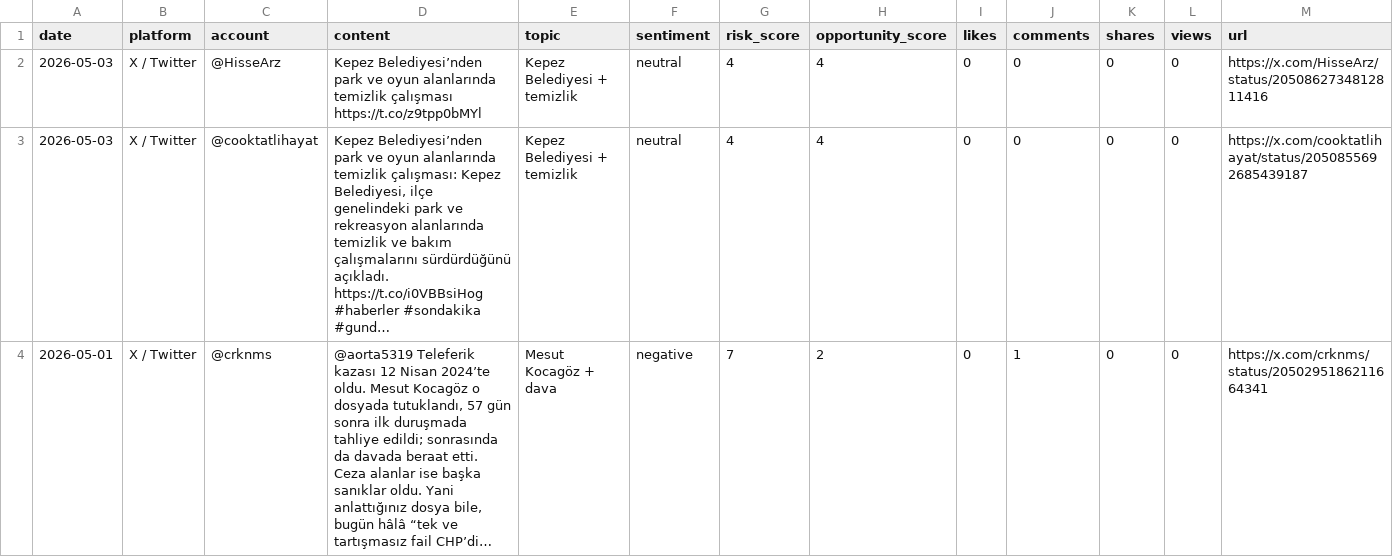
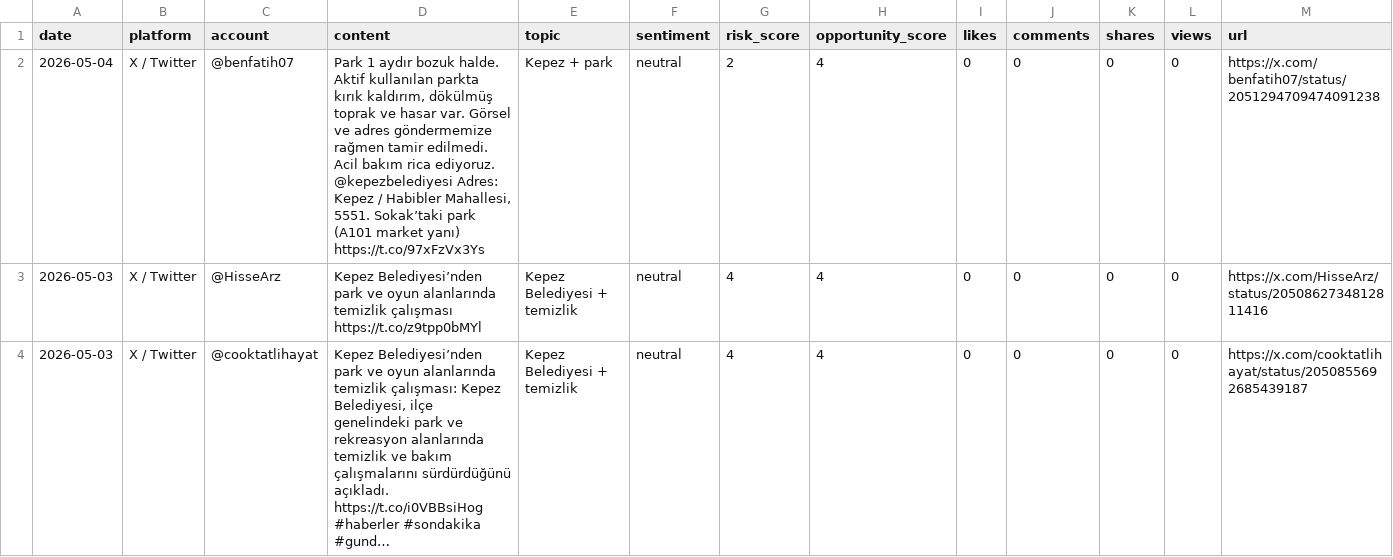
Before and after one commit to korayarhan/dijital-antalya-nabzi, a CSV file: data/auto_social/social_auto.csv, drawn as a sheet; only a part is shown; the shorter side is filled out with more unchanged rows; long unchanged cells end in …; rows hold the shown columns only; the diff names each change by its address in the sheet, - before the commit and + after, or states it on an @@ line.

```diff
--- a/data/auto_social/social_auto.csv
+++ b/data/auto_social/social_auto.csv
+row 2: 2026-05-04 | X / Twitter | @benfatih07 | Park 1 aydır bozuk halde. Aktif kullanılan parkta kırık kaldırım, dökülmüş toprak ve hasar var. Görsel ve adres göndermemize rağmen tamir edilmedi. Acil bakım rica ediyoruz. @kepezbelediyesi Adres: Kepez / Habibler Mahallesi, 5551. Sokak’taki park (A101 market yanı) https://t.co/97xFzVx3Ys | Kepez + park | neutral | 2 | 4 | 0 | 0 | 0 | 0 | https://x.com/benfatih07/status/2051294709474091238
```
Also changed, not shown: data/alerts/alert_log.csv, 3 other files.
